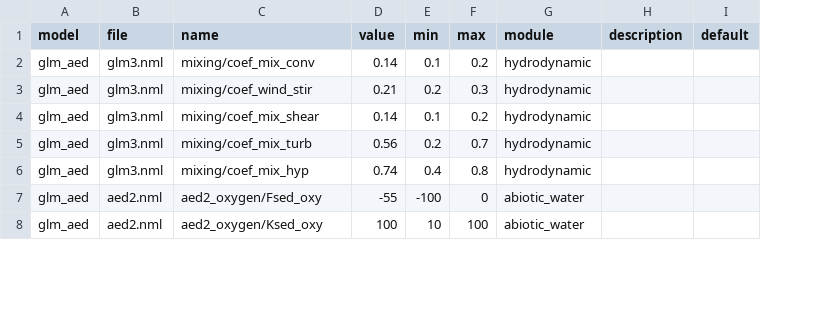
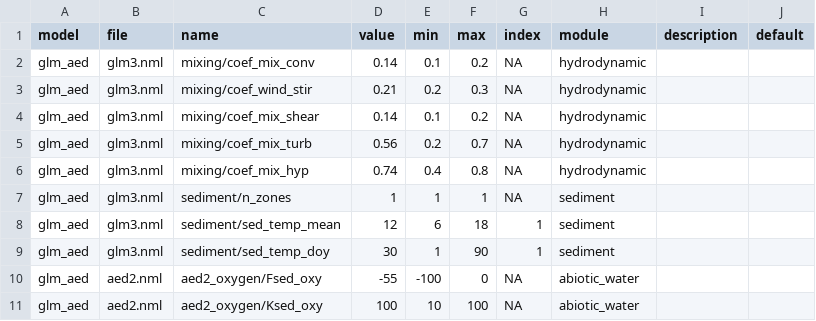
Before and after one commit to limnotrack/AEME, a CSV file: data-raw/aeme_parameters_bgc.csv, drawn as a sheet; only a part is shown; the diff names each change by its address in the sheet, - before the commit and + after, or states it on an @@ line.

Commit message:
Add index col and make all tibbles

```diff
--- a/data-raw/aeme_parameters_bgc.csv
+++ b/data-raw/aeme_parameters_bgc.csv
+column G (index), rows 2-6: all NA; rows 10-11: NA | NA
+row 7: glm_aed | glm3.nml | sediment/n_zones | 1 | 1 | 1 | NA | sediment
+row 8: glm_aed | glm3.nml | sediment/sed_temp_mean | 12 | 6 | 18 | 1 | sediment
+row 9: glm_aed | glm3.nml | sediment/sed_temp_doy | 30 | 1 | 90 | 1 | sediment
```
Also changed, not shown: data-raw/aeme_parameters.csv, 17 other files.
